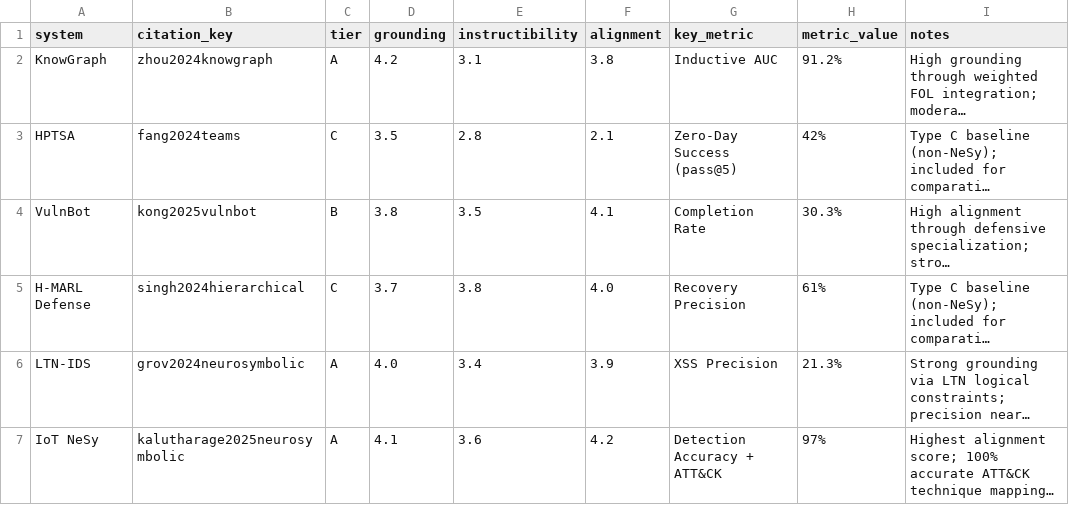
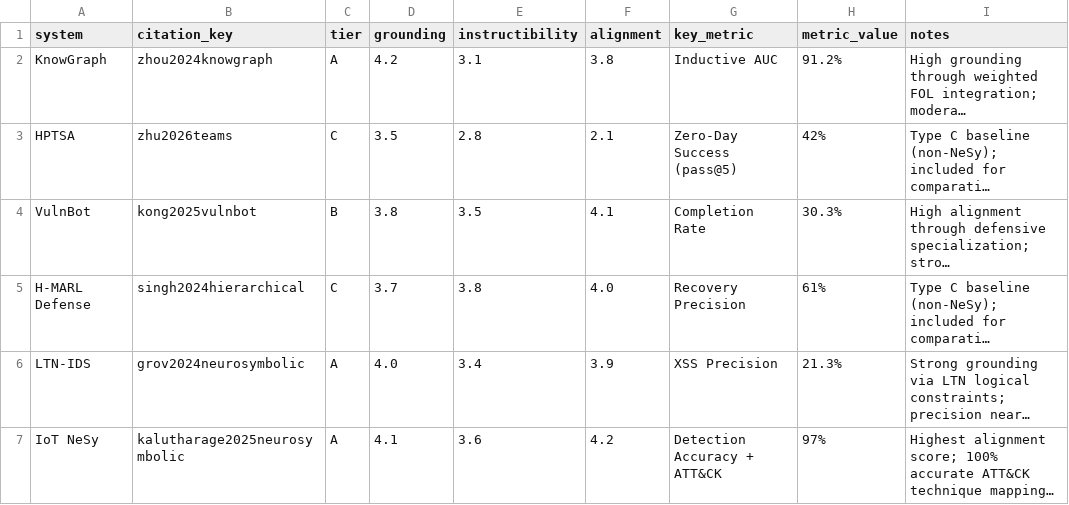
Before and after one commit to sbhakim/gia-nesy-cybersecurity-survey, a CSV file: data/gia_scores.csv, drawn as a sheet; long unchanged cells end in …; the diff names each change by its address in the sheet, - before the commit and + after, or states it on an @@ line.

```diff
--- a/data/gia_scores.csv
+++ b/data/gia_scores.csv
-B3 (citation_key): fang2024teams
+B3 (citation_key): zhu2026teams
```
Also changed, not shown: 2 other files.
